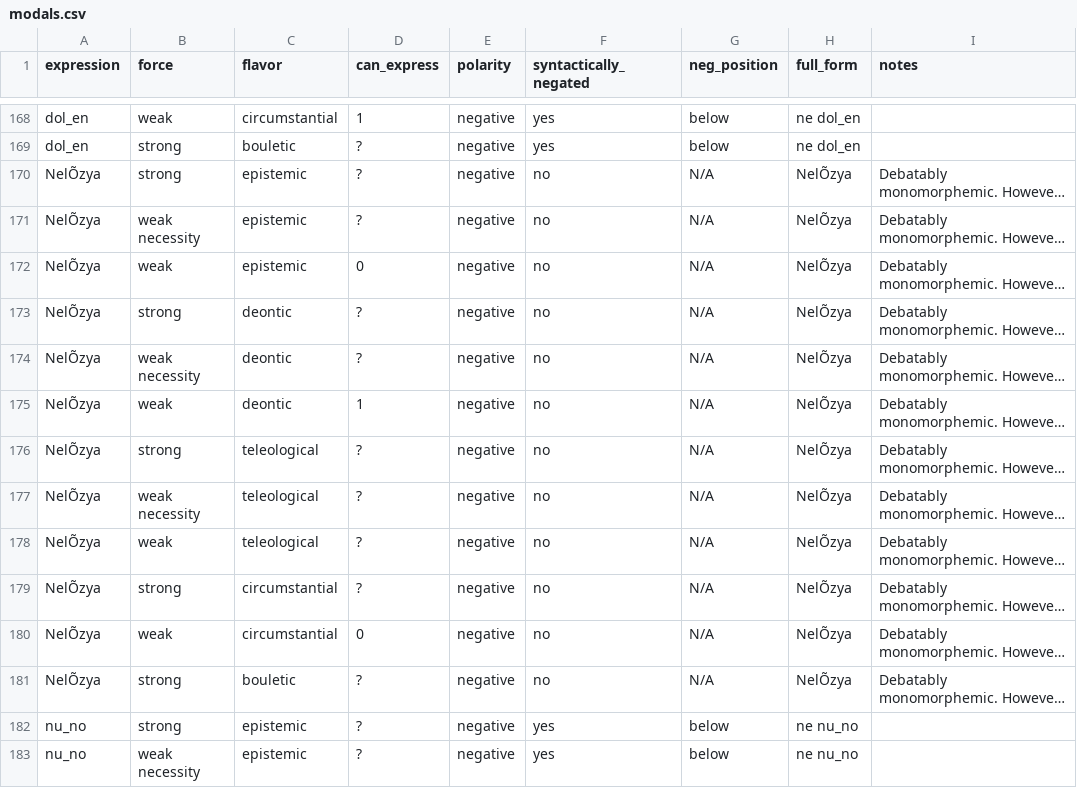
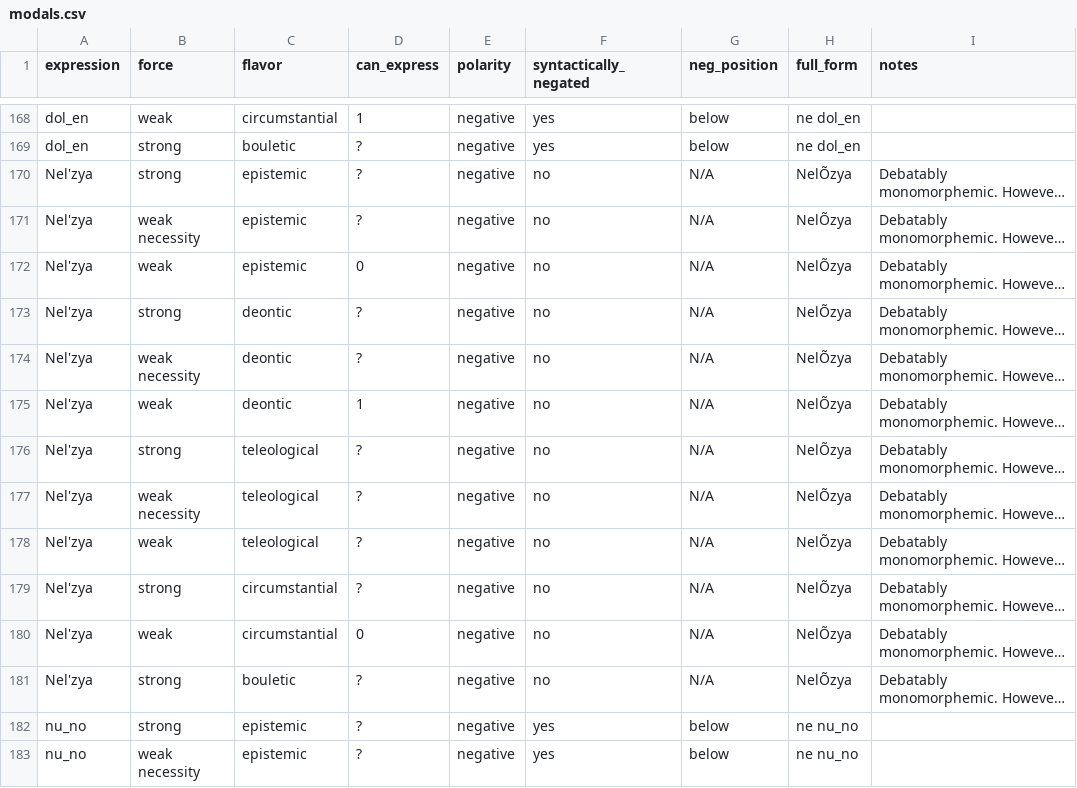
Before and after one commit to CLMBRs/modal-typology, a CSV file: basic-format/Russian/modals.csv, drawn as a sheet; only a part is shown, gaps mark what is left out; long unchanged cells end in …; the diff names each change by its address in the sheet, - before the commit and + after, or states it on an @@ line.

Commit message:
Update modals.csv

```diff
--- a/basic-format/Russian/modals.csv
+++ b/basic-format/Russian/modals.csv
-A170:A181 (expression): NelÕzya
+A170:A181 (expression): Nel'zya
```
